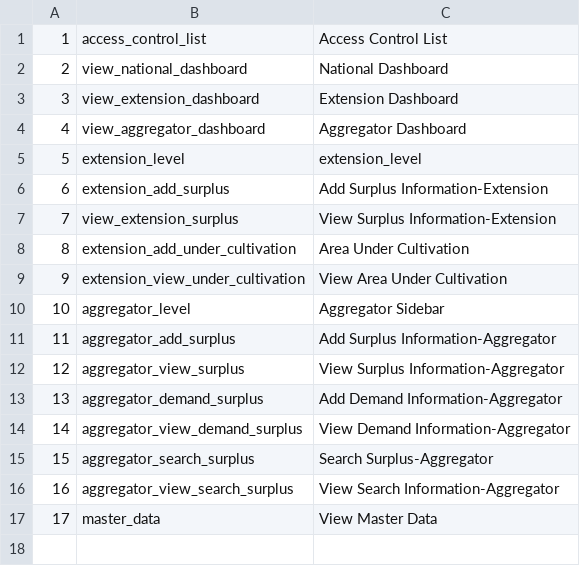
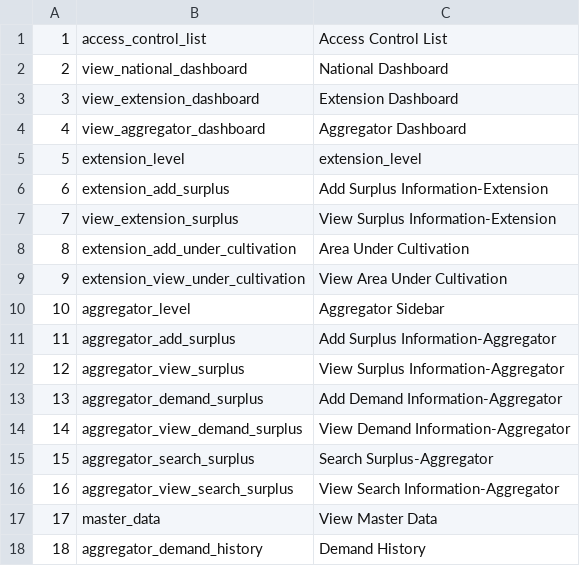
Before and after one commit to tenzin/agriSurplusManagementSystem, a CSV file: public/master/permissions.csv, drawn as a sheet; the diff names each change by its address in the sheet, - before the commit and + after, or states it on an @@ line.

Commit message:
Demand-History

```diff
--- a/public/master/permissions.csv
+++ b/public/master/permissions.csv
+row 18: 18 | aggregator_demand_history | Demand History
```
Also changed, not shown: 9 other files.
